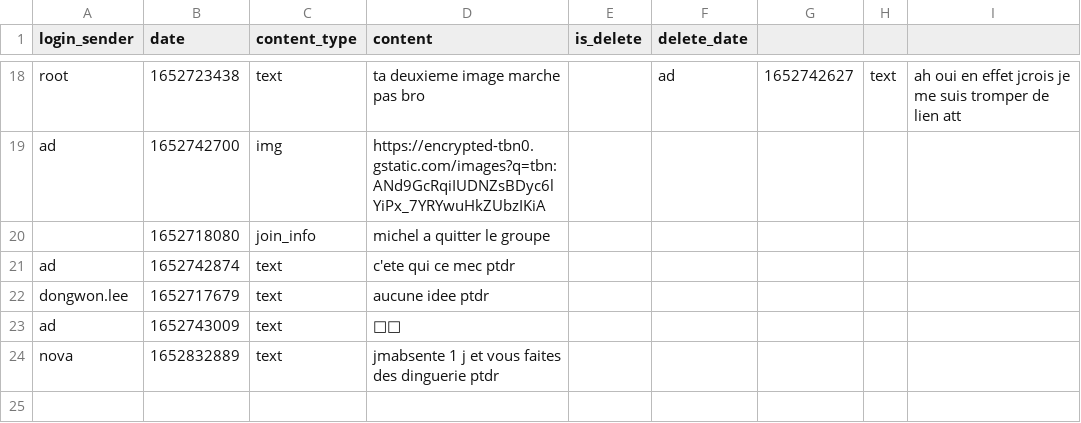
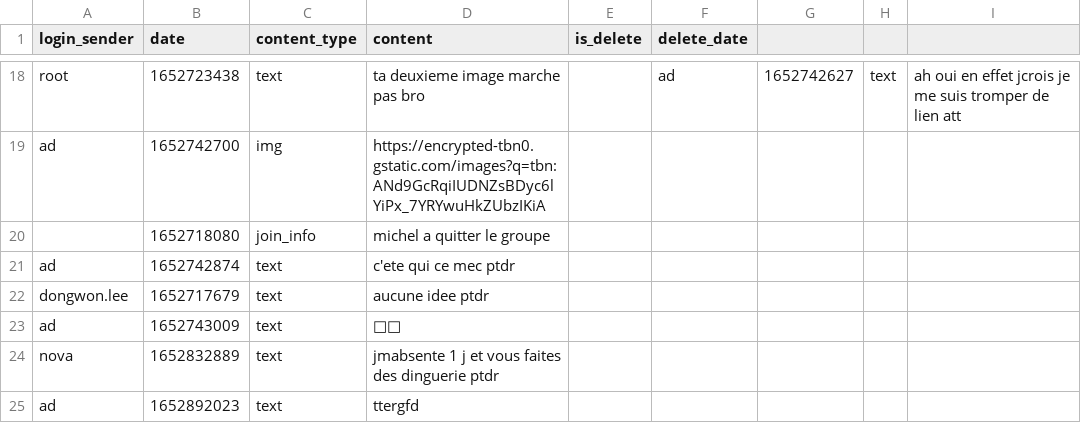
Before and after one commit to liro-u/final_project, a CSV file: data/conversation.csv, drawn as a sheet; only a part is shown, gaps mark what is left out.

```diff
--- a/data/conversation.csv
+++ b/data/conversation.csv
@@ -24 +24,2 @@ ad;1652743009;text;🤣🤣;;
 nova;1652832889;text;"jmabsente 1 j et vous faites des dinguerie ptdr";;
+ad;1652892023;text;ttergfd;;
```
Also changed, not shown: data/etudiant/data.csv, 12 other files.
